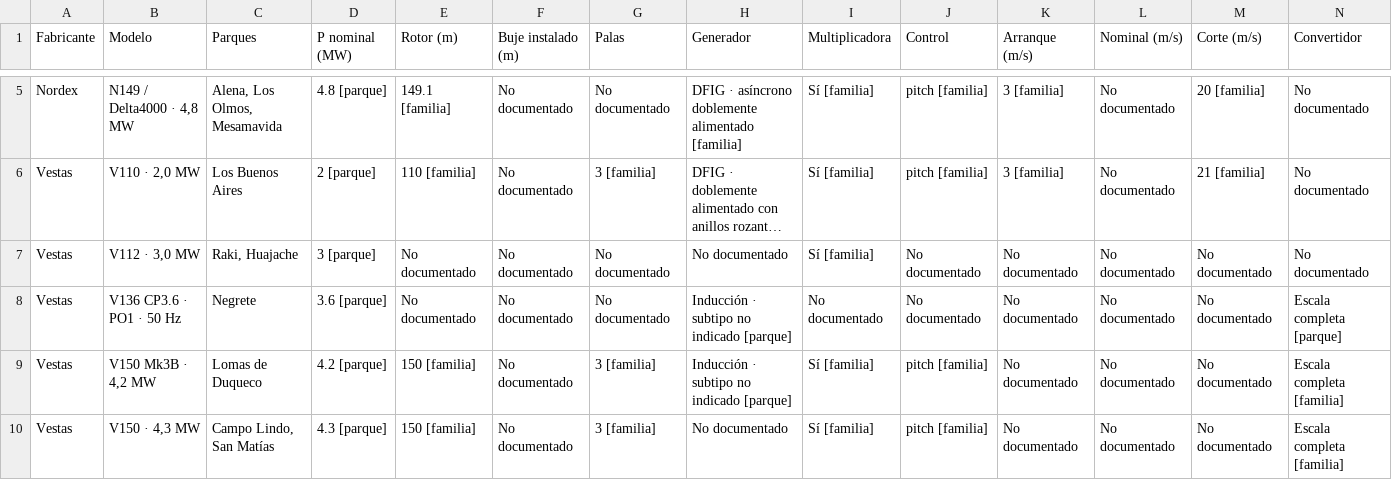
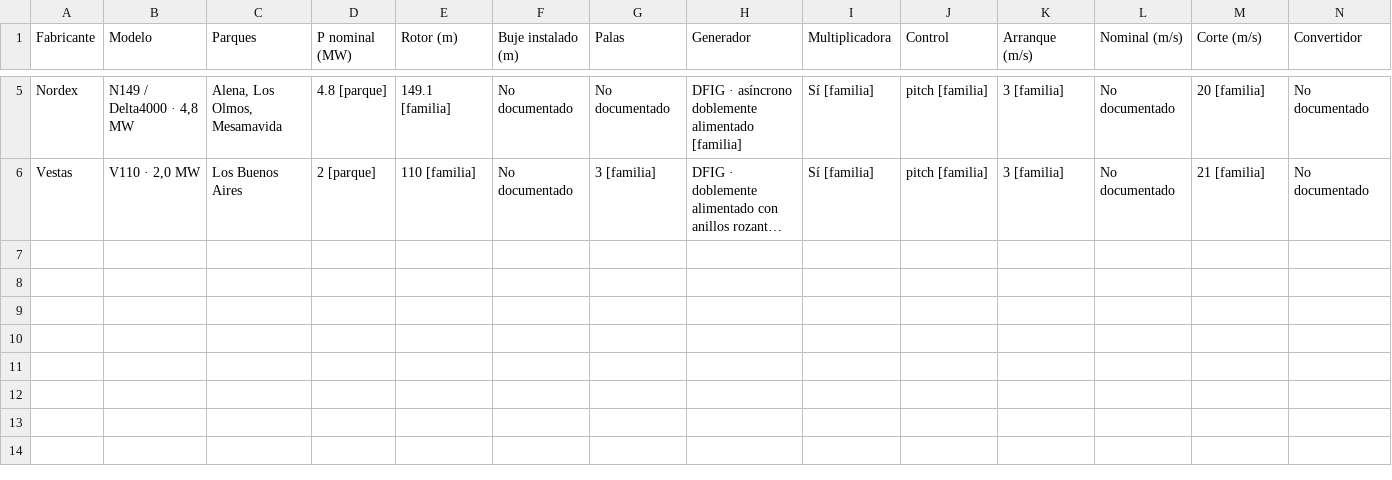
Before and after one commit to javierah306-tech/Crear-simulador-e-lico-3D, a CSV file: docs/modelos-extraidos.csv, drawn as a sheet; only a part is shown, gaps mark what is left out; long unchanged cells end in …; removed rows and columns are numbered as before the commit, all else as after; rows hold the shown columns only; the diff covers the shown part only; the diff names each change by its address in the sheet, - before the commit and + after, or states it on an @@ line.

Commit message:
Seleccionar cinco fabricantes y reconstruir modelos con documentación electromecánica

```diff
--- a/docs/modelos-extraidos.csv
+++ b/docs/modelos-extraidos.csv
-row 7: Vestas | V112 · 3,0 MW | Raki, Huajache | 3 [parque] | No documentado | No documentado | No documentado | No documentado | Sí [familia] | No documentado | No documentado | No documentado | No documentado | No documentado
-row 8: Vestas | V136 CP3.6 · PO1 · 50 Hz | Negrete | 3.6 [parque] | No documentado | No documentado | No documentado | Inducción · subtipo no indicado [parque] | No documentado | No documentado | No documentado | No documentado | No documentado | Escala completa [parque]
-row 9: Vestas | V150 Mk3B · 4,2 MW | Lomas de Duqueco | 4.2 [parque] | 150 [familia] | No documentado | 3 [familia] | Inducción · subtipo no indicado [parque] | Sí [familia] | pitch [familia] | No documentado | No documentado | No documentado | Escala completa [familia]
-row 10: Vestas | V150 · 4,3 MW | Campo Lindo, San Matías | 4.3 [parque] | 150 [familia] | No documentado | 3 [familia] | No documentado | Sí [familia] | pitch [familia] | No documentado | No documentado | No documentado | Escala completa [familia]
```
Also changed, not shown: 1 added row, 1 removed row and 9 edited cells elsewhere in this file, 57 other files.
